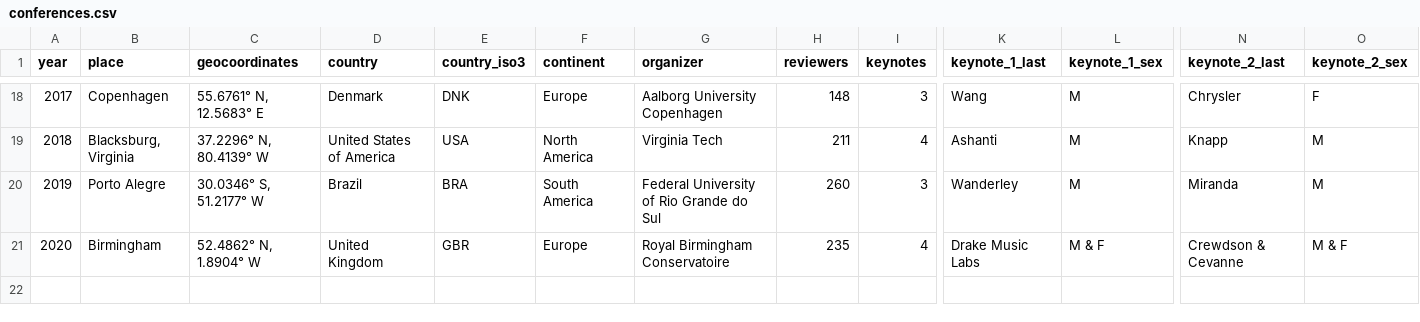
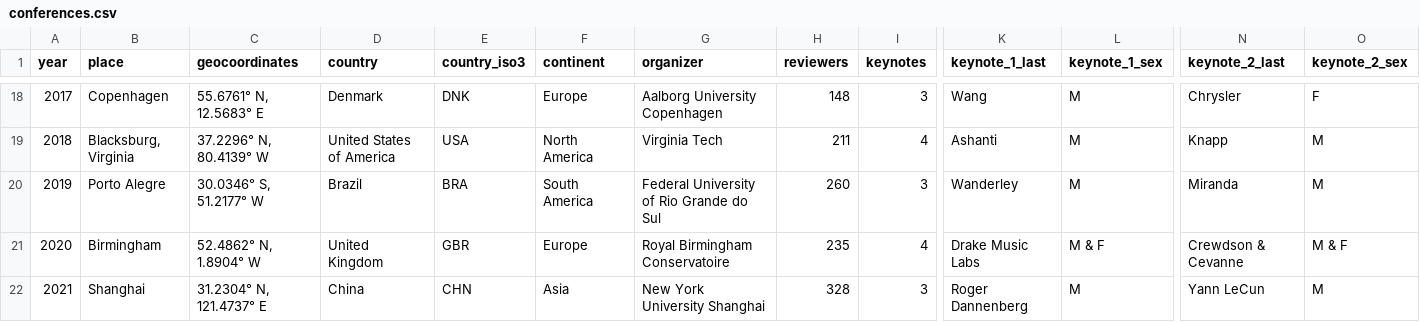
Before and after one commit to jacksongoode/NIME-proceedings-analyzer, a CSV file: resources/conferences.csv, drawn as a sheet; only a part is shown, gaps mark what is left out; rows hold the shown columns only; the diff names each change by its address in the sheet, - before the commit and + after, or states it on an @@ line.

Commit message:
Update conferences.csv

```diff
--- a/resources/conferences.csv
+++ b/resources/conferences.csv
+row 22: 2021 | Shanghai | 31.2304° N, 121.4737° E | China | CHN | Asia | New York University Shanghai | 328 | 3 | Roger Dannenberg | M | Yann LeCun | M
```
